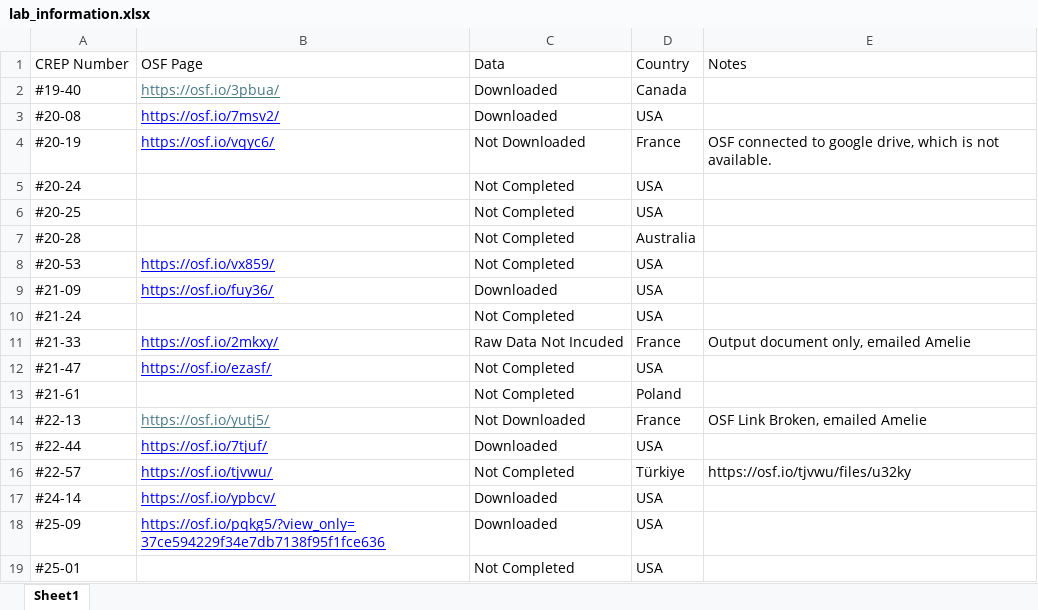
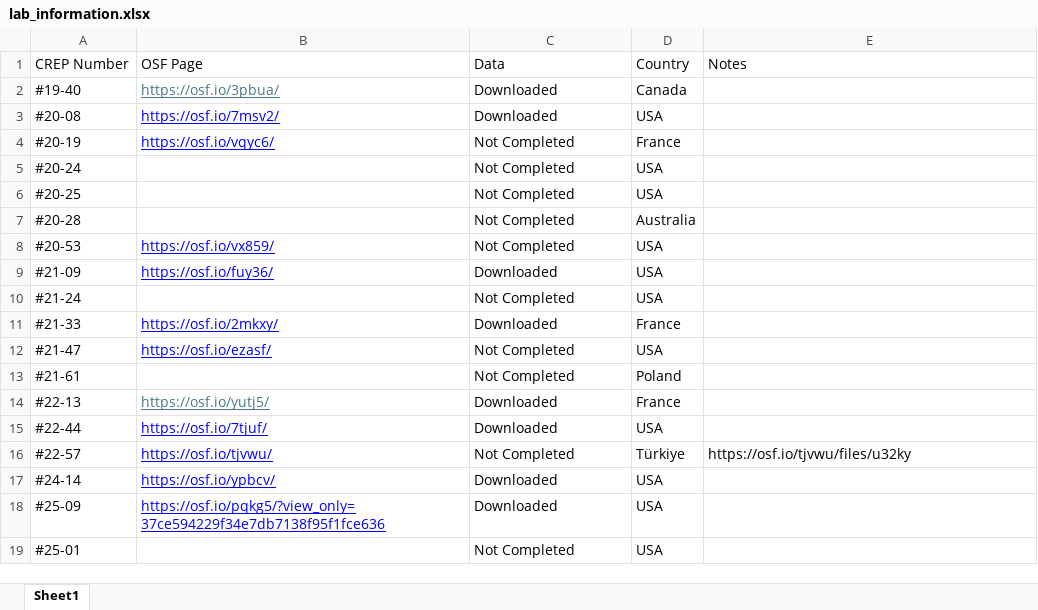
Before and after one commit to CREP-Pyschology/Neel-2016, an Excel workbook: tracking/lab_information.xlsx, sheet Sheet1, drawn as a sheet; values as stored, in another font and other column widths than the file's, no borders; the diff names each change by its address in the sheet, - before the commit and + after, or states it on an @@ line.

```diff
--- a/tracking/lab_information.xlsx (sheet Sheet1)
+++ b/tracking/lab_information.xlsx (sheet Sheet1)
-C4 (Data): Not Downloaded
+C4 (Data): Not Completed
-E4 (Notes): OSF connected to google drive, which is not available.
+E4 (Notes): (empty)
-C11 (Data): Raw Data Not Incuded
+C11 (Data): Downloaded
-E11 (Notes): Output document only, emailed Amelie
+E11 (Notes): (empty)
-C14 (Data): Not Downloaded
+C14 (Data): Downloaded
-E14 (Notes): OSF Link Broken, emailed Amelie
+E14 (Notes): (empty)
```
Also changed, not shown: 3 other files.
